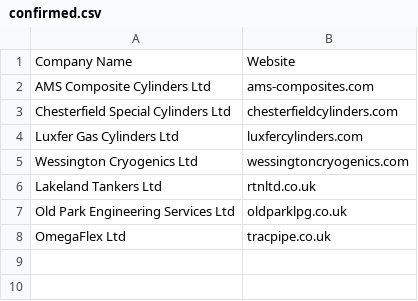
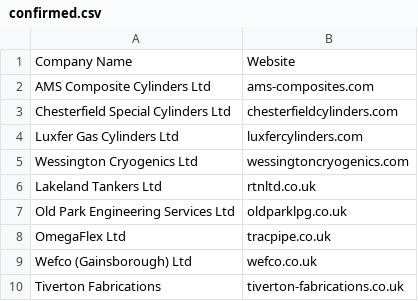
Before and after one commit to saijkp/supplier_intel, a CSV file: data/source_files/gas_cylinder_7/confirmed.csv, drawn as a sheet; the diff names each change by its address in the sheet, - before the commit and + after, or states it on an @@ line.

```diff
--- a/data/source_files/gas_cylinder_7/confirmed.csv
+++ b/data/source_files/gas_cylinder_7/confirmed.csv
+row 9: Wefco (Gainsborough) Ltd | wefco.co.uk
+row 10: Tiverton Fabrications | tiverton-fabrications.co.uk
```
Also changed, not shown: 1 other file.
